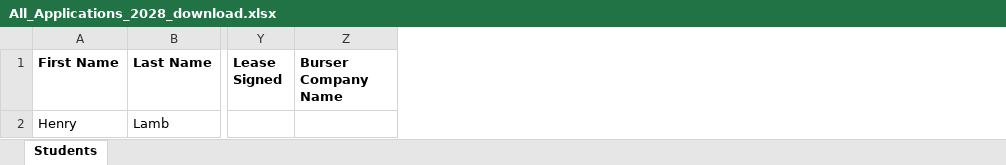
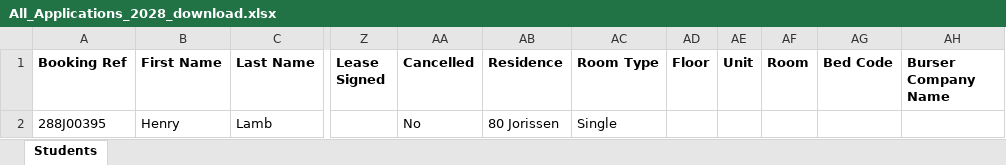
Before and after one commit to INSPIRE-IS/campus-africa-system, an Excel workbook: public/All_Applications_2028_download.xlsx, sheet Students, drawn as a sheet; only a part is shown, gaps mark what is left out; values as stored, in another font and other column widths than the file's, no borders; the diff names each change by its address in the sheet, - before the commit and + after, or states it on an @@ line.

```diff
--- a/public/All_Applications_2028_download.xlsx (sheet Students)
+++ b/public/All_Applications_2028_download.xlsx (sheet Students)
+column A (Booking Ref), row 2: 288J00395
+column AA (Cancelled), row 2: No
+column AB (Residence), row 2: 80 Jorissen
+column AC (Room Type), row 2: Single
+column AD (Floor), empty
+column AE (Unit), empty
+column AF (Room), empty
+column AG (Bed Code), empty
```
Also changed, not shown: 3 other files.
